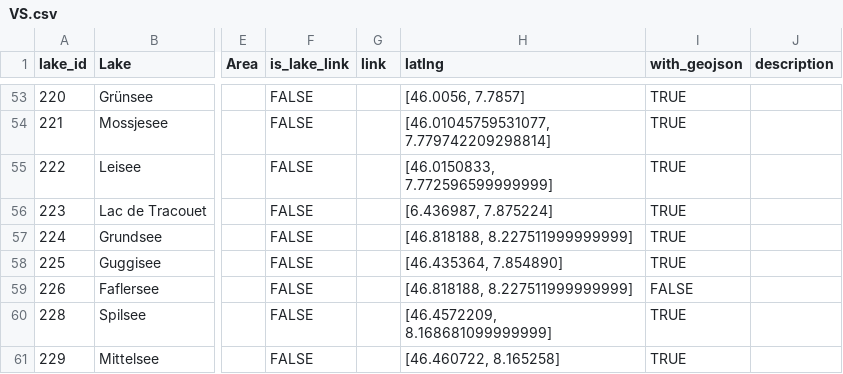
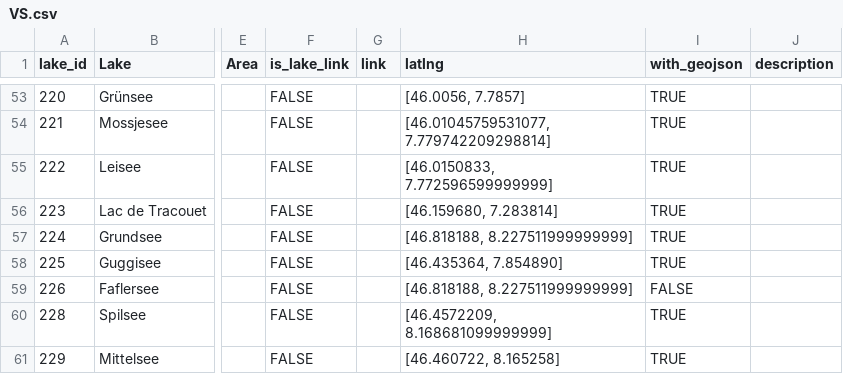
Before and after one commit to Linyhazel/2000Lakes_web, a CSV file: data/cantons/VS.csv, drawn as a sheet; only a part is shown, gaps mark what is left out; the diff names each change by its address in the sheet, - before the commit and + after, or states it on an @@ line.

Commit message:
data

```diff
--- a/data/cantons/VS.csv
+++ b/data/cantons/VS.csv
-H56 (latlng): [6.436987, 7.875224]
+H56 (latlng): [46.159680, 7.283814]
```
Also changed, not shown: data/full_data.csv, 2 other files.
